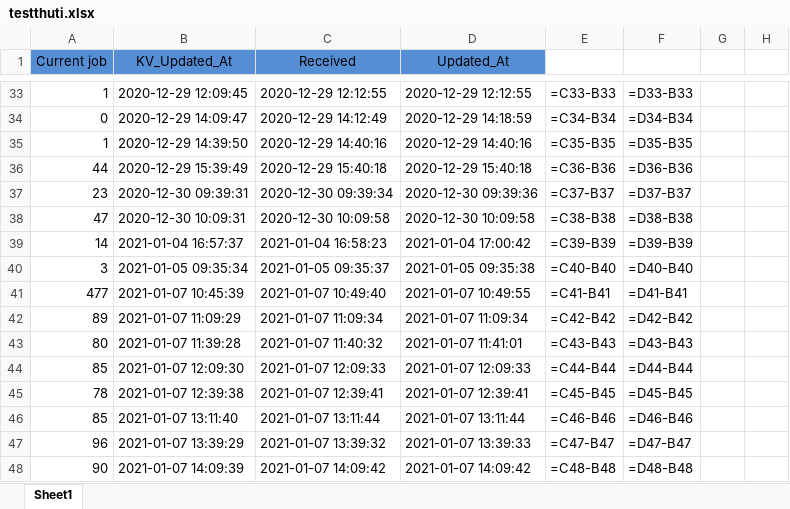
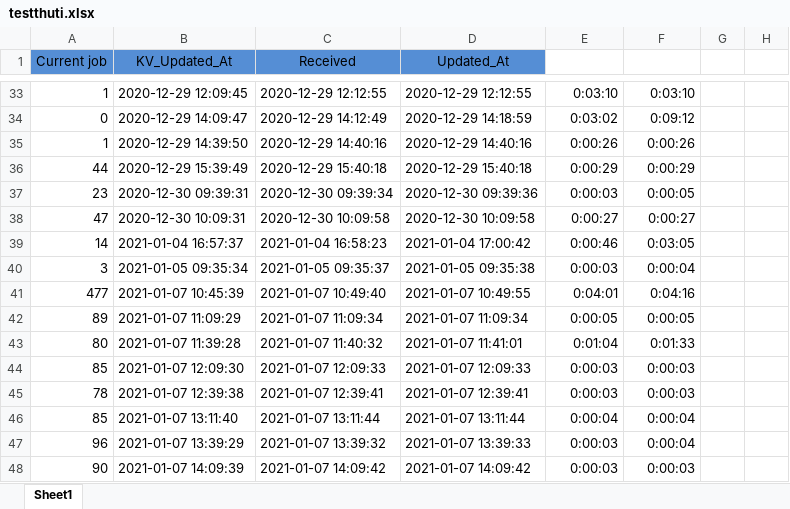
Before and after one commit to phuongnttest3/Mykiot, an Excel workbook: testthuti.xlsx, sheet Sheet1, drawn as a sheet; only a part is shown, gaps mark what is left out; values as stored, in another font and other column widths than the file's, no borders; formulas without a stored value are shown as written; the diff covers the shown part only; the diff names each change by its address in the sheet, - before the commit and + after, or states it on an @@ line.

```diff
--- a/testthuti.xlsx (sheet Sheet1)
+++ b/testthuti.xlsx (sheet Sheet1)
-E33: =C33-B33
+E33: 0:03:10
-F33: =D33-B33
+F33: 0:03:10
-E34: =C34-B34
+E34: 0:03:02
-F34: =D34-B34
+F34: 0:09:12
-E35: =C35-B35
+E35: 0:00:26
-F35: =D35-B35
+F35: 0:00:26
-E36: =C36-B36
+E36: 0:00:29
-F36: =D36-B36
+F36: 0:00:29
-E37: =C37-B37
+E37: 0:00:03
-F37: =D37-B37
+F37: 0:00:05
-E38: =C38-B38
+E38: 0:00:27
-F38: =D38-B38
+F38: 0:00:27
-E39: =C39-B39
+E39: 0:00:46
-F39: =D39-B39
+F39: 0:03:05
-E40: =C40-B40
+E40: 0:00:03
-F40: =D40-B40
+F40: 0:00:04
-E41: =C41-B41
+E41: 0:04:01
-F41: =D41-B41
+F41: 0:04:16
-E42: =C42-B42
+E42: 0:00:05
-F42: =D42-B42
+F42: 0:00:05
-E43: =C43-B43
+E43: 0:01:04
-F43: =D43-B43
+F43: 0:01:33
-E44: =C44-B44
+E44: 0:00:03
-F44: =D44-B44
+F44: 0:00:03
-E45: =C45-B45
+E45: 0:00:03
-F45: =D45-B45
+F45: 0:00:03
-E46: =C46-B46
+E46: 0:00:04
-F46: =D46-B46
+F46: 0:00:04
-E47: =C47-B47
+E47: 0:00:03
-F47: =D47-B47
+F47: 0:00:04
-E48: =C48-B48
+E48: 0:00:03
-F48: =D48-B48
+F48: 0:00:03
```
Also changed, not shown: 7 added rows and 120 edited cells elsewhere in this sheet, 11 other files.
